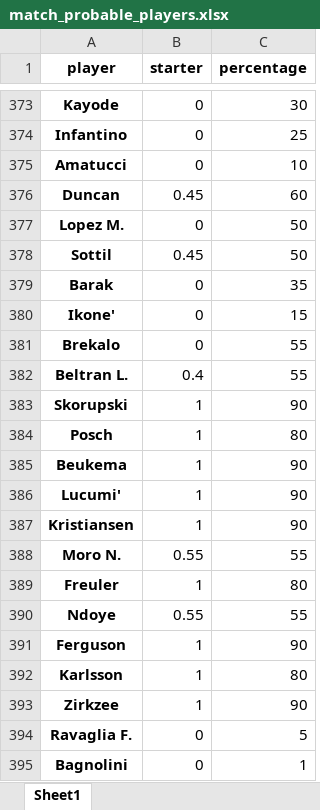
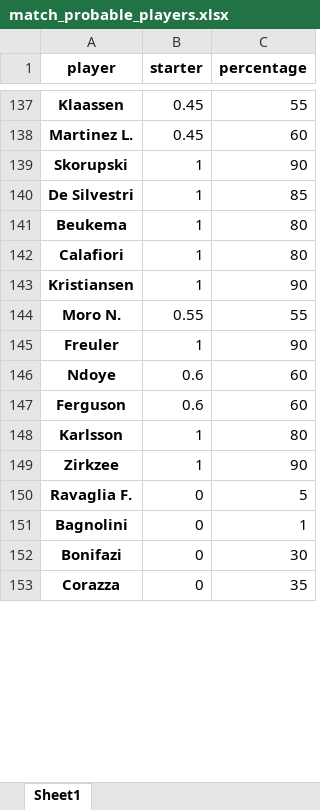
Before and after one commit to uPeppe/fantabeto, an Excel workbook: mid_outputs/match_probable_players.xlsx, sheet Sheet1, drawn as a sheet; only a part is shown, gaps mark what is left out; the shorter side is filled out with more unchanged rows; values as stored, in another font and other column widths than the file's, no borders; removed rows and columns are numbered as before the commit, all else as after; the diff covers the shown part only; the diff names each change by its address in the sheet, - before the commit and + after, or states it on an @@ line.

```diff
--- a/mid_outputs/match_probable_players.xlsx (sheet Sheet1)
+++ b/mid_outputs/match_probable_players.xlsx (sheet Sheet1)
-row 373: Kayode | 0 | 30
-row 374: Infantino | 0 | 25
@@ row 375 moved to row 436: Amatucci @@
+row 137: Klaassen | 0.45 | 55
-A138 (player): Duncan
+A138 (player): Martinez L.
-row 377: Lopez M. | 0 | 50
-row 378: Sottil | 0.45 | 50
-row 379: Barak | 0 | 35
-row 380: Ikone' | 0 | 15
-row 381: Brekalo | 0 | 55
-row 382: Beltran L. | 0.4 | 55
-row 384: Posch | 1 | 80
+row 140: De Silvestri | 1 | 85
-C141 (percentage): 90
+C141 (percentage): 80
-row 386: Lucumi' | 1 | 90
+row 142: Calafiori | 1 | 80
-C145 (percentage): 80
+C145 (percentage): 90
-B146 (starter): 0.55
+B146 (starter): 0.6
-C146 (percentage): 55
+C146 (percentage): 60
-B147 (starter): 1
+B147 (starter): 0.6
-C147 (percentage): 90
+C147 (percentage): 60
```
Also changed, not shown: 242 added rows, 244 removed rows, 71 moved rows and 135 edited cells elsewhere in this sheet, mid_outputs/database_entries_gk.xlsx, mid_outputs/players_stats.xlsx, 23 other files.
